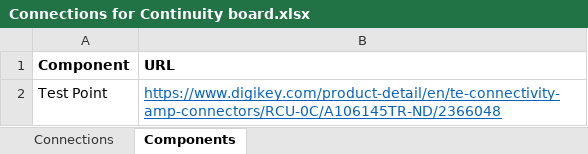
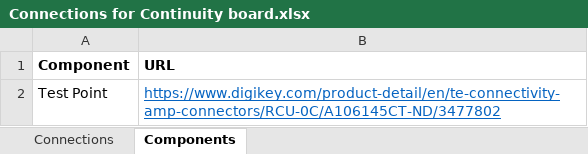
Before and after one commit to DonaldHersam/Continuity-Checker-Board, an Excel workbook: Connections for Continuity board.xlsx, sheet Components, drawn as a sheet; values as stored, in another font and other column widths than the file's, no borders; the diff names each change by its address in the sheet, - before the commit and + after, or states it on an @@ line.

```diff
--- a/Connections for Continuity board.xlsx (sheet Components)
+++ b/Connections for Continuity board.xlsx (sheet Components)
-B2 (URL): https://www.digikey.com/product-detail/en/te-connectivity-amp-connectors/RCU-0C/A106145TR-ND/2366048
+B2 (URL): https://www.digikey.com/product-detail/en/te-connectivity-amp-connectors/RCU-0C/A106145CT-ND/3477802
```
Also changed, not shown: 2 other files.
